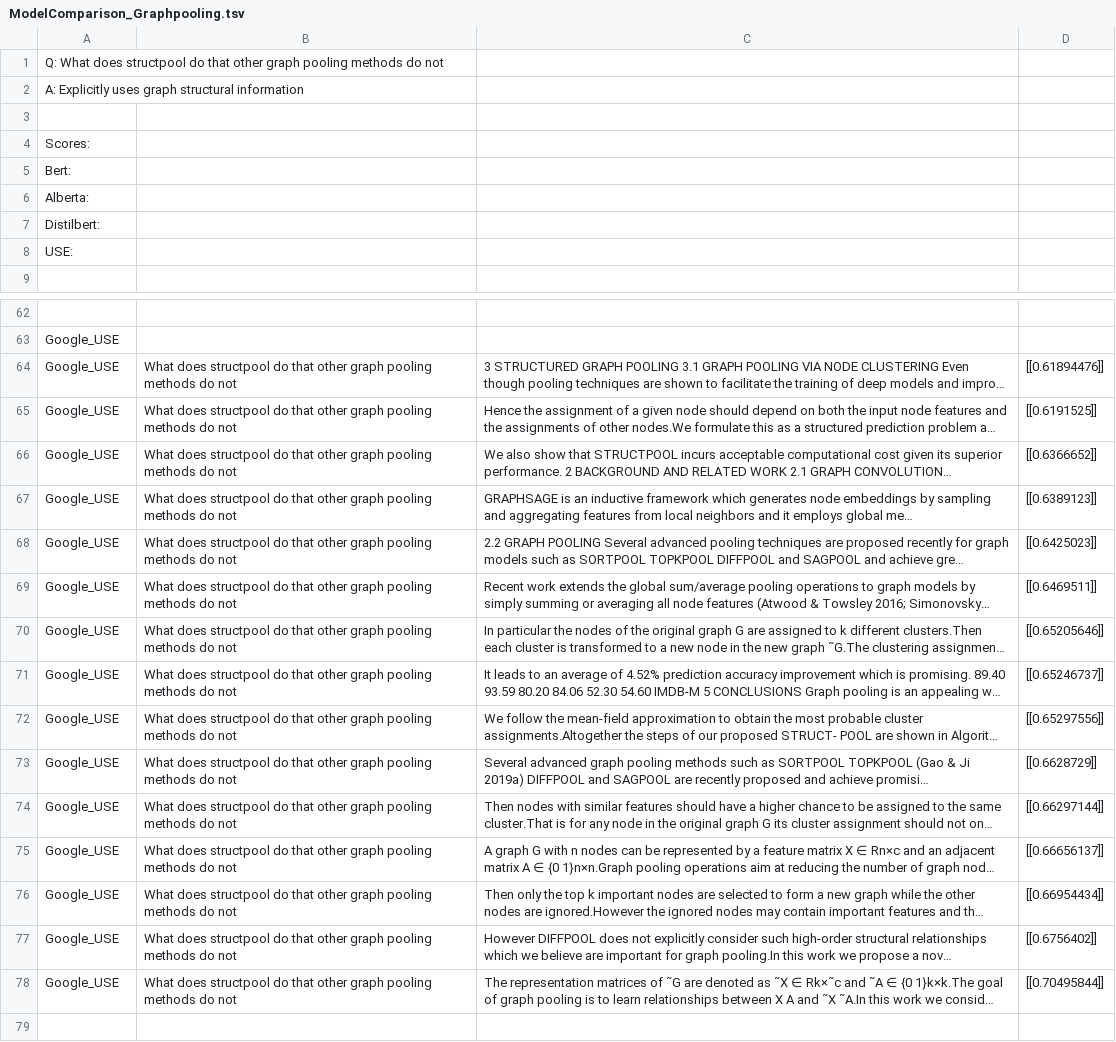
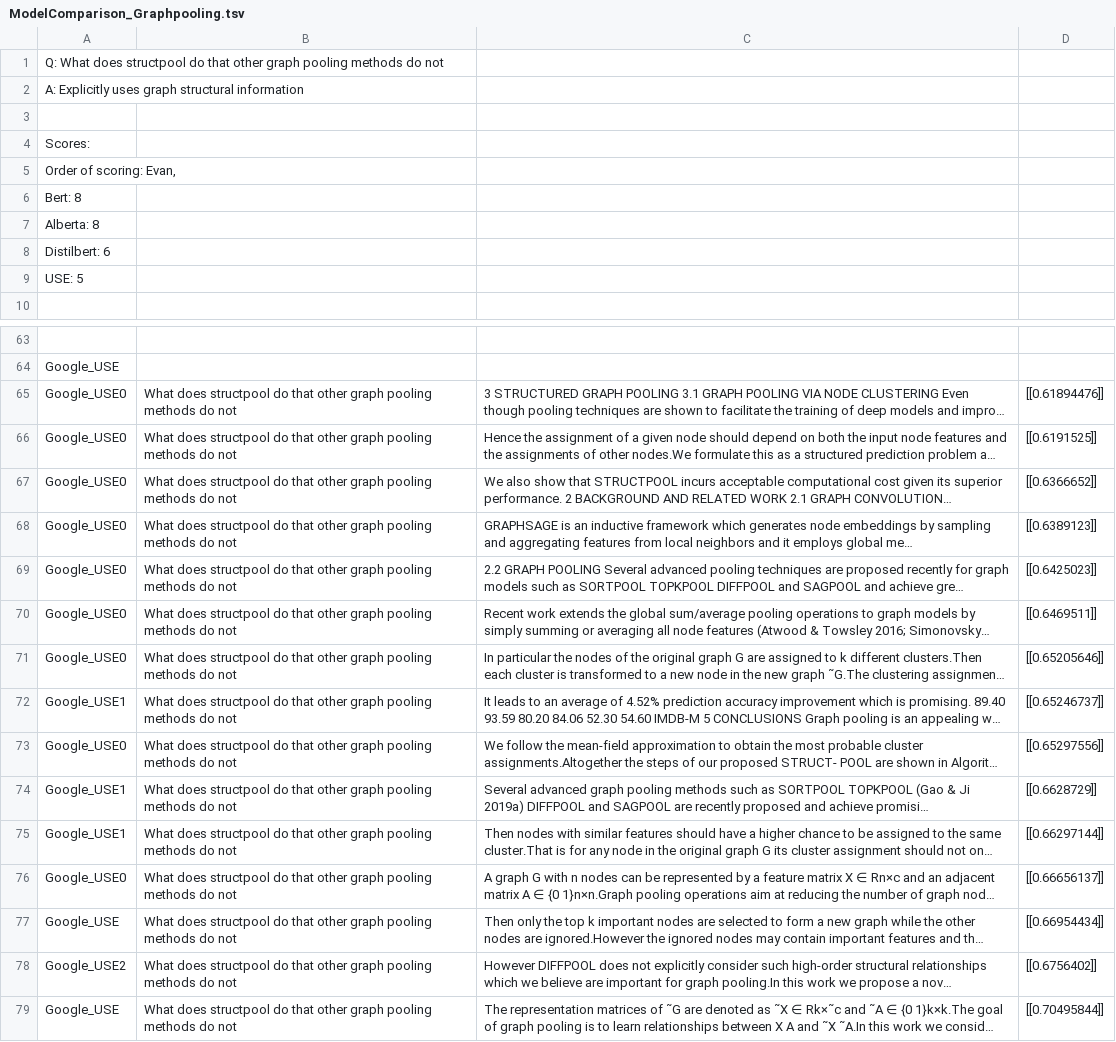
Before and after one commit to amrutabpathak/SQueRT, a TSV file: ModelComparisonForTopNSentences/ModelComparison_Graphpooling.tsv, drawn as a sheet; only a part is shown, gaps mark what is left out; long unchanged cells end in …; addresses are those after the commit; the diff names each change by its address in the sheet, - before the commit and + after, or states it on an @@ line.

```diff
--- a/ModelComparisonForTopNSentences/ModelComparison_Graphpooling.tsv
+++ b/ModelComparisonForTopNSentences/ModelComparison_Graphpooling.tsv
-A5: Bert:
+A5: Order of scoring: Evan,
-A6: Alberta:
+A6: Bert: 8
-A7: Distilbert:
+A7: Alberta: 8
-A8: USE:
+A8: Distilbert: 6
+row 9: USE: 5
-A65:A71: Google_USE
+A65:A71: Google_USE0
-A72: Google_USE
+A72: Google_USE1
-A73: Google_USE
+A73: Google_USE0
-A74:A75: Google_USE
+A74:A75: Google_USE1
-A76: Google_USE
+A76: Google_USE0
-A78: Google_USE
+A78: Google_USE2
```
Also changed, not shown: ModelComparisonForTopNSentences/ModelComparison_LgBatchopt.tsv, ModelComparisonForTopNSentences/ModelComparison_Noisylabels.tsv, 2 other files.
